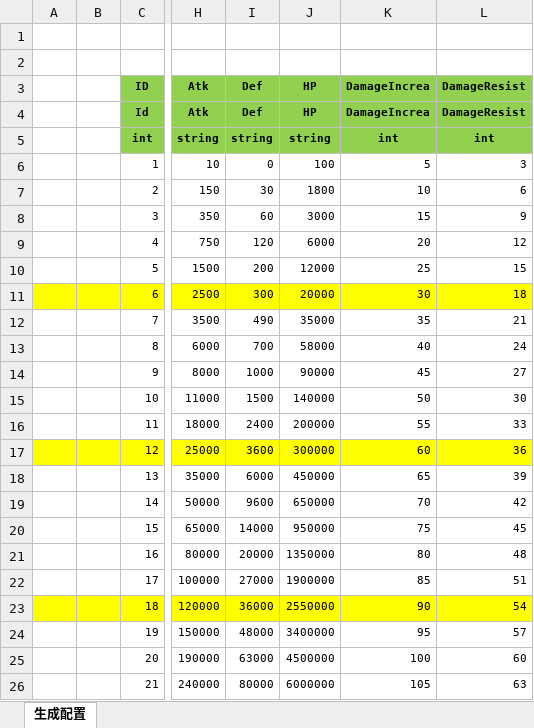
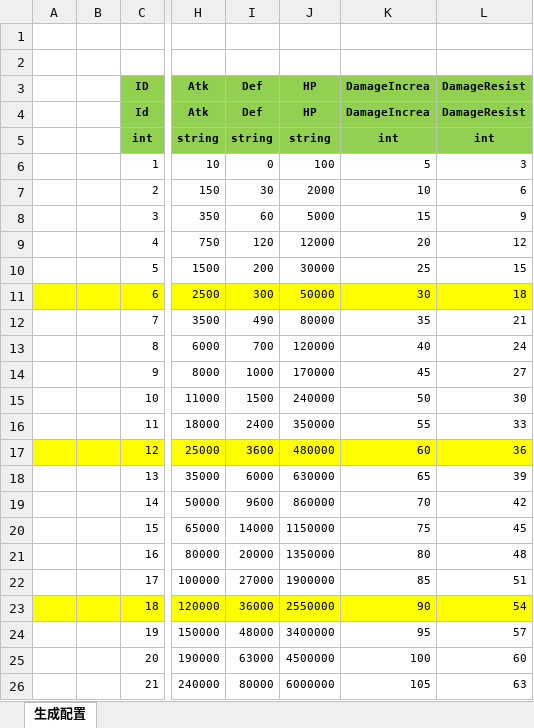
Before and after one commit to wokanjianyang/legend2, an Excel workbook: Excel/MonsterConfig.xlsx, sheet 生成配置, drawn as a sheet; only a part is shown, gaps mark what is left out; values as stored, in another font and other column widths than the file's, no borders; the diff names each change by its address in the sheet, - before the commit and + after, or states it on an @@ line.

```diff
--- a/Excel/MonsterConfig.xlsx (sheet 生成配置)
+++ b/Excel/MonsterConfig.xlsx (sheet 生成配置)
-J7 (HP): 1800
+J7 (HP): 2000
-J8 (HP): 3000
+J8 (HP): 5000
-J9 (HP): 6000
+J9 (HP): 12000
-J10 (HP): 12000
+J10 (HP): 30000
-J11 (HP): 20000
+J11 (HP): 50000
-J12 (HP): 35000
+J12 (HP): 80000
-J13 (HP): 58000
+J13 (HP): 120000
-J14 (HP): 90000
+J14 (HP): 170000
-J15 (HP): 140000
+J15 (HP): 240000
-J16 (HP): 200000
+J16 (HP): 350000
-J17 (HP): 300000
+J17 (HP): 480000
-J18 (HP): 450000
+J18 (HP): 630000
-J19 (HP): 650000
+J19 (HP): 860000
-J20 (HP): 950000
+J20 (HP): 1150000
```
Also changed, not shown: Excel/AchievementTaskConfig.xlsx, Excel/EquipConfig.xlsx, 12 other files.
